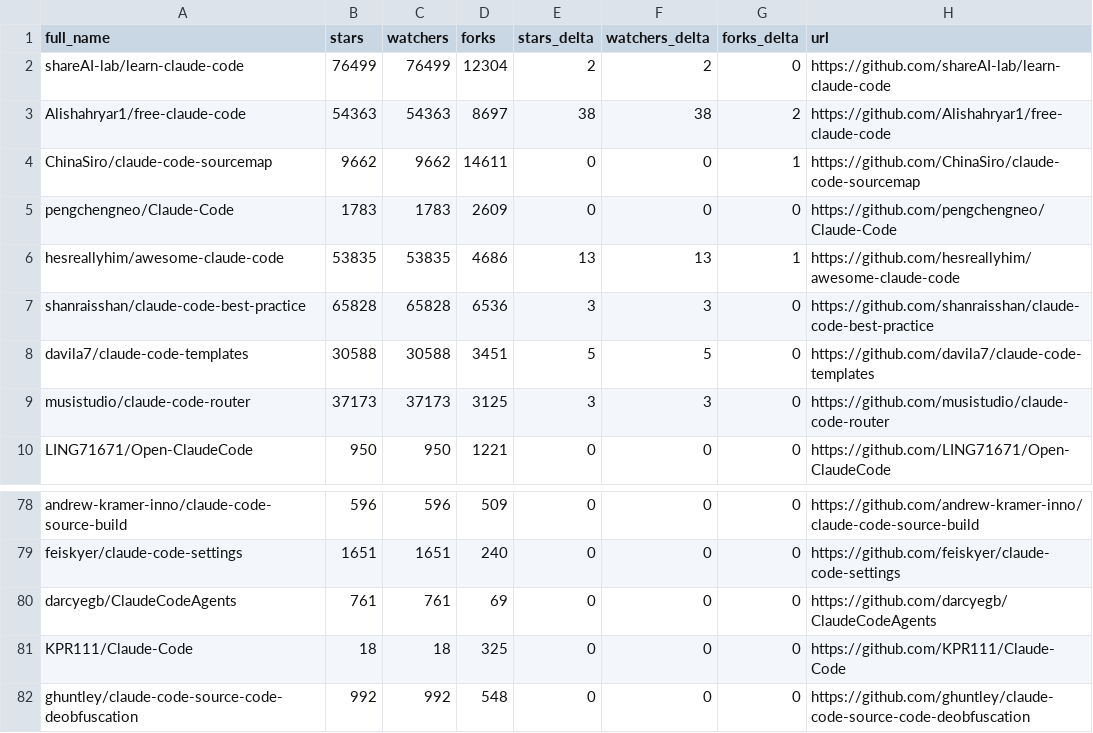
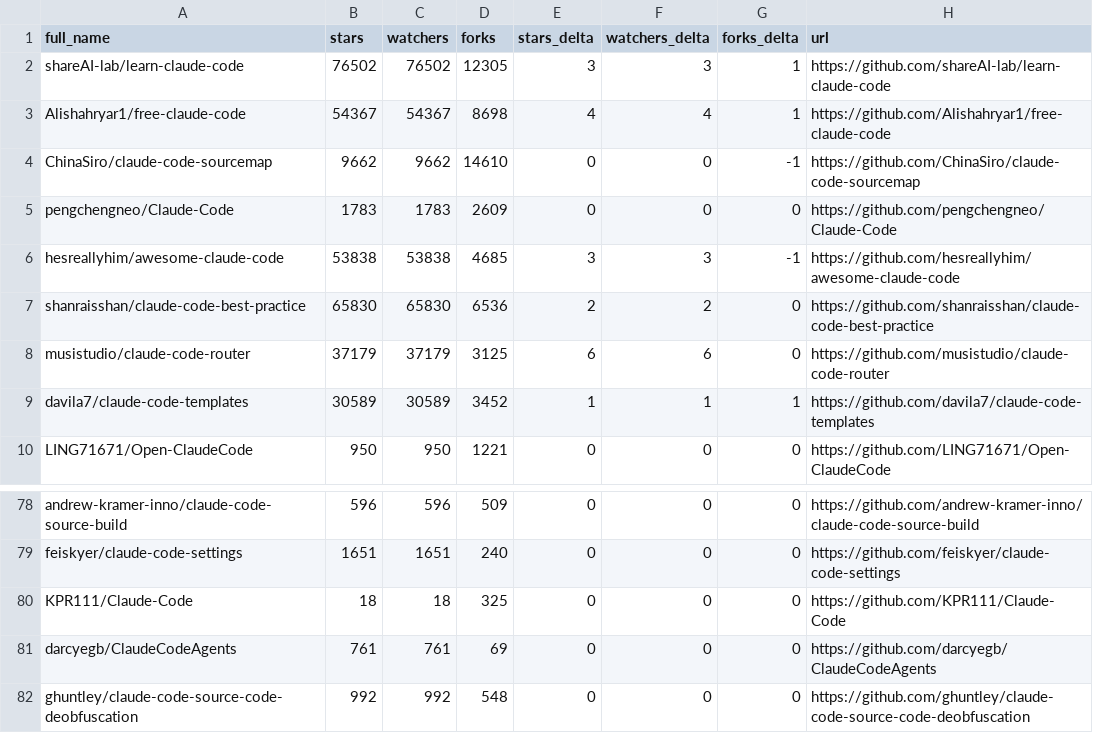
Before and after one commit to esteininger/awesome-claude-code, a CSV file: data/repo-ticker.csv, drawn as a sheet; only a part is shown, gaps mark what is left out; the diff covers the shown part only.

```diff
--- a/data/repo-ticker.csv
+++ b/data/repo-ticker.csv
@@ -1,10 +1,10 @@
 full_name,stars,watchers,forks,stars_delta,watchers_delta,forks_delta,url
-shareAI-lab/learn-claude-code,76499,76499,12304,2,2,0,https://github.com/shareAI-lab/learn-claude-code
-Alishahryar1/free-claude-code,54363,54363,8697,38,38,2,https://github.com/Alishahryar1/free-claude-code
-ChinaSiro/claude-code-sourcemap,9662,9662,14611,0,0,1,https://github.com/ChinaSiro/claude-code-sourcemap
+shareAI-lab/learn-claude-code,76502,76502,12305,3,3,1,https://github.com/shareAI-lab/learn-claude-code
+Alishahryar1/free-claude-code,54367,54367,8698,4,4,1,https://github.com/Alishahryar1/free-claude-code
+ChinaSiro/claude-code-sourcemap,9662,9662,14610,0,0,-1,https://github.com/ChinaSiro/claude-code-sourcemap
 pengchengneo/Claude-Code,1783,1783,2609,0,0,0,https://github.com/pengchengneo/Claude-Code
-hesreallyhim/awesome-claude-code,53835,53835,4686,13,13,1,https://github.com/hesreallyhim/awesome-claude-code
-shanraisshan/claude-code-best-practice,65828,65828,6536,3,3,0,https://github.com/shanraisshan/claude-code-best-practice
-davila7/claude-code-templates,30588,30588,3451,5,5,0,https://github.com/davila7/claude-code-templates
-musistudio/claude-code-router,37173,37173,3125,3,3,0,https://github.com/musistudio/claude-code-router
+hesreallyhim/awesome-claude-code,53838,53838,4685,3,3,-1,https://github.com/hesreallyhim/awesome-claude-code
+shanraisshan/claude-code-best-practice,65830,65830,6536,2,2,0,https://github.com/shanraisshan/claude-code-best-practice
+musistudio/claude-code-router,37179,37179,3125,6,6,0,https://github.com/musistudio/claude-code-router
+davila7/claude-code-templates,30589,30589,3452,1,1,1,https://github.com/davila7/claude-code-templates
 LING71671/Open-ClaudeCode,950,950,1221,0,0,0,https://github.com/LING71671/Open-ClaudeCode
@@ -79,4 +79,4 @@ andrew-kramer-inno/claude-code-source-build,596,596,509,0,0,0,https://github.com
 feiskyer/claude-code-settings,1651,1651,240,0,0,0,https://github.com/feiskyer/claude-code-settings
+KPR111/Claude-Code,18,18,325,0,0,0,https://github.com/KPR111/Claude-Code
 darcyegb/ClaudeCodeAgents,761,761,69,0,0,0,https://github.com/darcyegb/ClaudeCodeAgents
-KPR111/Claude-Code,18,18,325,0,0,0,https://github.com/KPR111/Claude-Code
 ghuntley/claude-code-source-code-deobfuscation,992,992,548,0,0,0,https://github.com/ghuntley/claude-code-source-code-deobfuscation
```
Also changed, not shown: 1 added row, 1 removed row, 2 moved rows and 80 edited cells elsewhere in this file, 4 other files.
